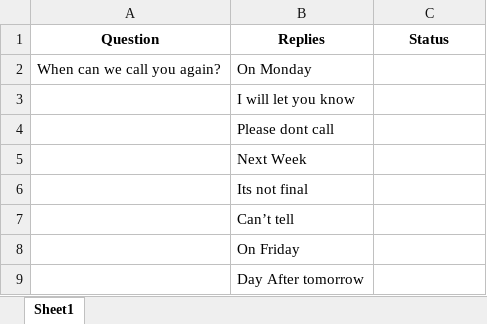
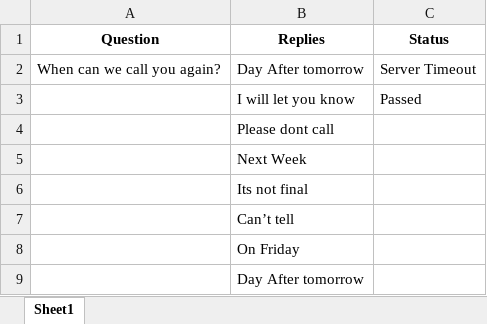
Before and after one commit to yashbansal11111/Selenium-Files, an Excel workbook: reschedule_sheet_small.xlsx, sheet Sheet1, drawn as a sheet; values as stored, in another font and other column widths than the file's, no borders; the diff names each change by its address in the sheet, - before the commit and + after, or states it on an @@ line.

```diff
--- a/reschedule_sheet_small.xlsx (sheet Sheet1)
+++ b/reschedule_sheet_small.xlsx (sheet Sheet1)
-B2 (Replies): On Monday
+B2 (Replies): Day After tomorrow
-C2 (Status): (empty)
+C2 (Status): Server Timeout
-C3 (Status): (empty)
+C3 (Status): Passed
```
Also changed, not shown: response_with_status_temp.xlsx, 7 other files.
